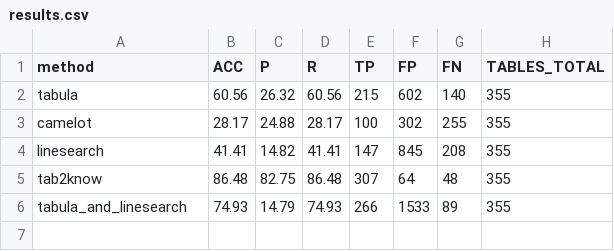
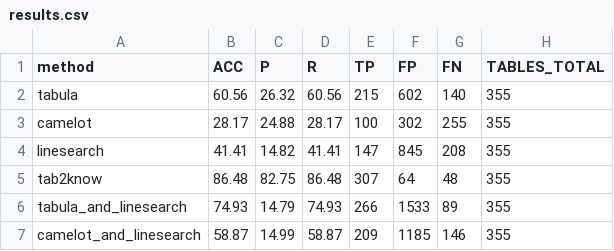
Before and after one commit to fabian57fabian/pdf2info, a CSV file: analysis/results/results.csv, drawn as a sheet; the diff names each change by its address in the sheet, - before the commit and + after, or states it on an @@ line.

Commit message:
Added camelot_and_linesearch method with results

```diff
--- a/analysis/results/results.csv
+++ b/analysis/results/results.csv
+row 7: camelot_and_linesearch | 58.87 | 14.99 | 58.87 | 209 | 1185 | 146 | 355
```
Also changed, not shown: 4 other files.
